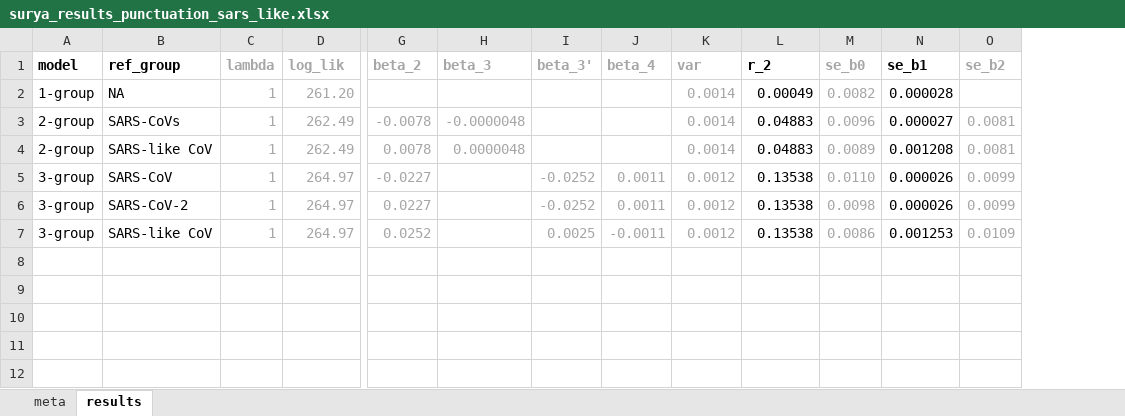
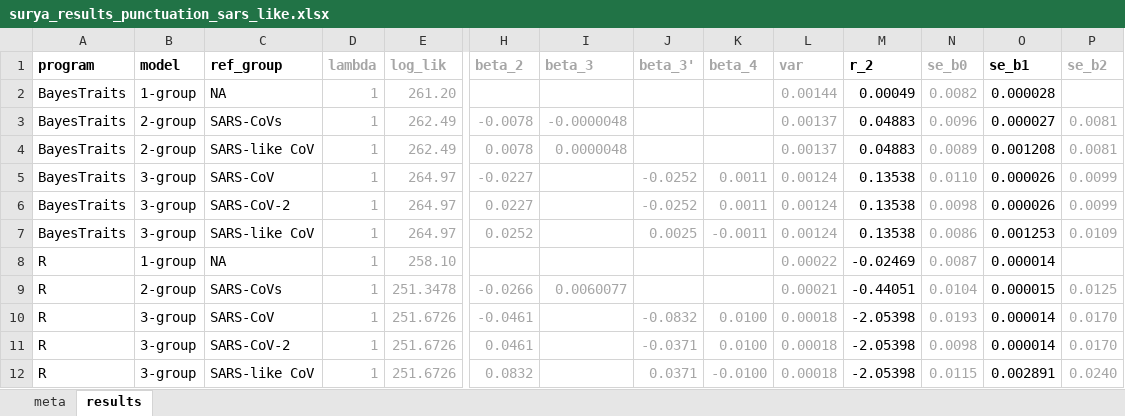
Before and after one commit to ChrisOrgan/Covid_Analysis, an Excel workbook: surya_punctuation_sars_like/surya_results_punctuation_sars_like.xlsx, sheet results, drawn as a sheet; only a part is shown, gaps mark what is left out; values as stored, in another font and other column widths than the file's, no borders; addresses are those after the commit; rows hold the shown columns only; the diff names each change by its address in the sheet, - before the commit and + after, or states it on an @@ line.

Commit message:
updated surya_punctuation_sars_like

```diff
--- a/surya_punctuation_sars_like/surya_results_punctuation_sars_like.xlsx (sheet results)
+++ b/surya_punctuation_sars_like/surya_results_punctuation_sars_like.xlsx (sheet results)
+column A (program), rows 2-7: all BayesTraits
-L2 (var): 0.0014
+L2 (var): 0.00144
-L3:L4 (var): 0.0014
+L3:L4 (var): 0.00137
-L5:L7 (var): 0.0012
+L5:L7 (var): 0.00124
+row 8: R | 1-group | NA | 1 | 258.10 |  |  |  |  | 0.00022 | -0.02469 | 0.0087 | 0.000014
+row 9: R | 2-group | SARS-CoVs | 1 | 251.3478 | -0.0266 | 0.0060077 |  |  | 0.00021 | -0.44051 | 0.0104 | 0.000015 | 0.0125
+row 10: R | 3-group | SARS-CoV | 1 | 251.6726 | -0.0461 |  | -0.0832 | 0.0100 | 0.00018 | -2.05398 | 0.0193 | 0.000014 | 0.0170
+row 11: R | 3-group | SARS-CoV-2 | 1 | 251.6726 | 0.0461 |  | -0.0371 | 0.0100 | 0.00018 | -2.05398 | 0.0098 | 0.000014 | 0.0170
+row 12: R | 3-group | SARS-like CoV | 1 | 251.6726 | 0.0832 |  | 0.0371 | -0.0100 | 0.00018 | -2.05398 | 0.0115 | 0.002891 | 0.0240
```
Also changed, not shown: formulas that keep their value, 23 other files.
